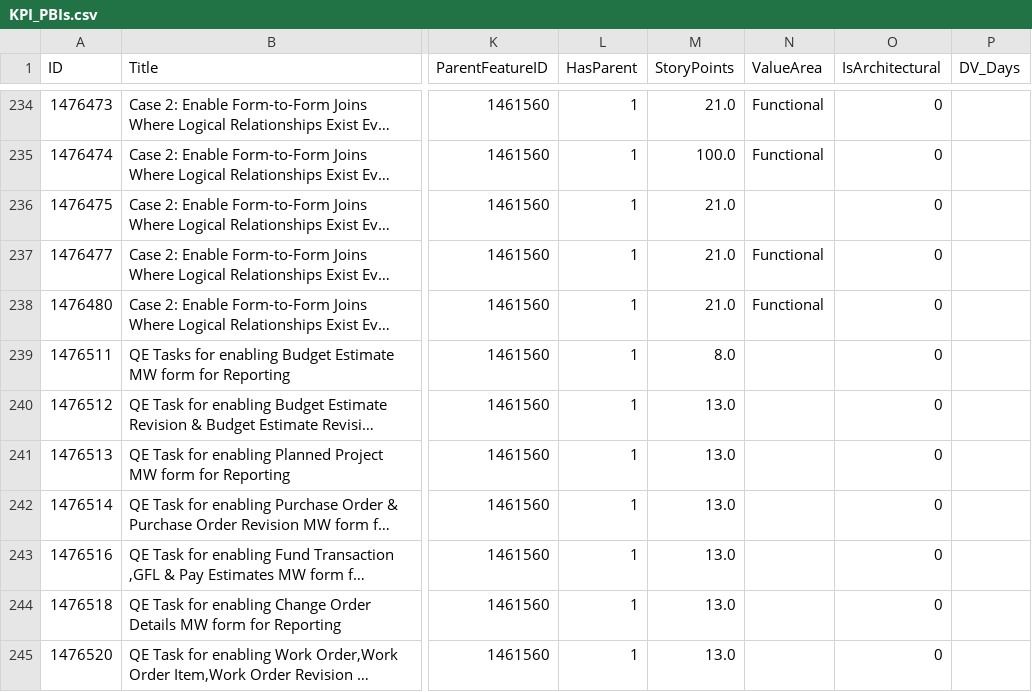
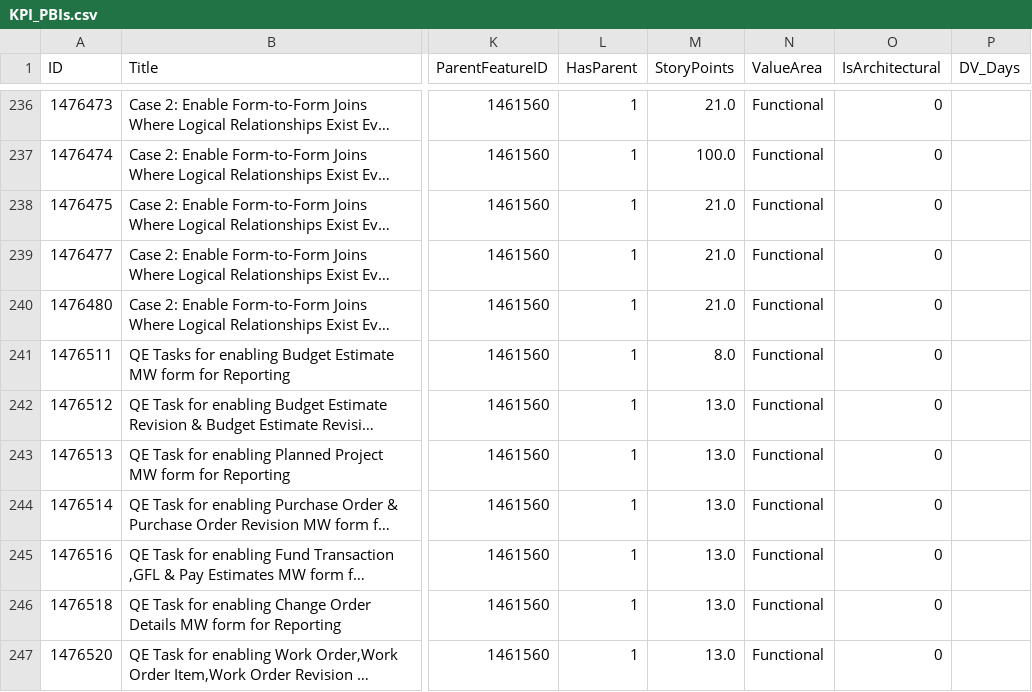
Before and after one commit to manishwali/Experiment, a CSV file: KPI_PBIs.csv, drawn as a sheet; only a part is shown, gaps mark what is left out; long unchanged cells end in …; addresses are those after the commit; the diff covers the shown part only; the diff names each change by its address in the sheet, - before the commit and + after, or states it on an @@ line.

```diff
--- a/KPI_PBIs.csv
+++ b/KPI_PBIs.csv
-N238 (ValueArea): (empty)
+N238 (ValueArea): Functional
-N241:N247 (ValueArea): (empty)
+N241:N247 (ValueArea): Functional
```
Also changed, not shown: 2 added rows and 22 edited cells elsewhere in this file, KPI_Bugs.csv.
